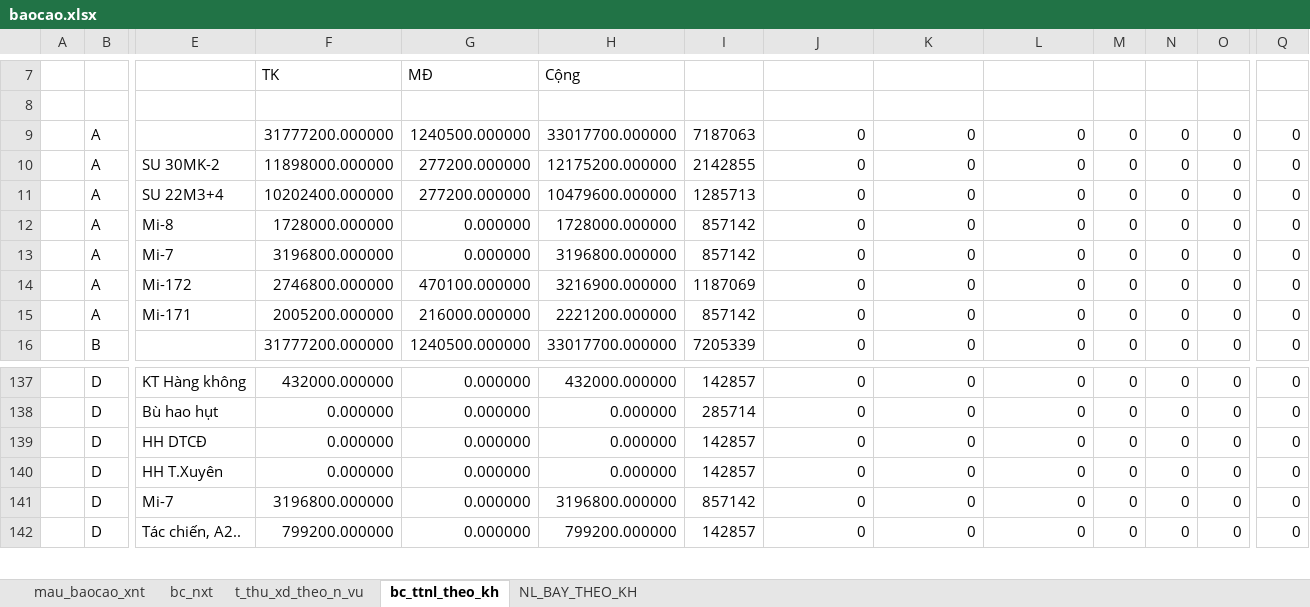
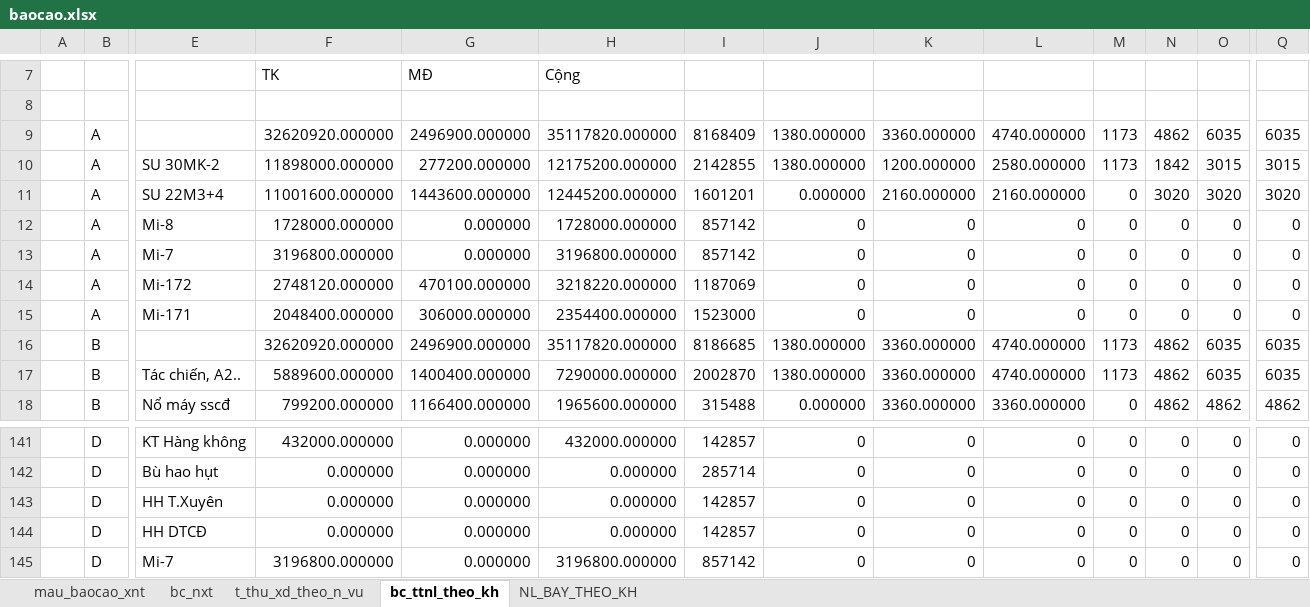
Before and after one commit to ste4-share/xdf, an Excel workbook: baocao/baocao.xlsx, sheet bc_ttnl_theo_kh, drawn as a sheet; only a part is shown, gaps mark what is left out; the shorter side is filled out with more unchanged rows; values as stored, in another font and other column widths than the file's, no cell formats; removed rows and columns are numbered as before the commit, all else as after; rows hold the shown columns only; the diff covers the shown part only; the diff names each change by its address in the sheet, - before the commit and + after, or states it on an @@ line.

```diff
--- a/baocao/baocao.xlsx (sheet bc_ttnl_theo_kh)
+++ b/baocao/baocao.xlsx (sheet bc_ttnl_theo_kh)
-row 9:  | A |  | 31777200.000000 | 1240500.000000 | 33017700.000000 | 7187063 | 0 | 0 | 0 | 0 | 0 | 0 | 0
+row 9:  | A |  | 32620920.000000 | 2496900.000000 | 35117820.000000 | 8168409 | 1380.000000 | 3360.000000 | 4740.000000 | 1173 | 4862 | 6035 | 6035
-J10: 0
+J10: 1380.000000
-K10: 0
+K10: 1200.000000
-L10: 0
+L10: 2580.000000
-M10: 0
+M10: 1173
-N10: 0
+N10: 1842
-O10: 0
+O10: 3015
-Q10: 0
+Q10: 3015
-F11: 10202400.000000
+F11: 11001600.000000
-G11: 277200.000000
+G11: 1443600.000000
-H11: 10479600.000000
+H11: 12445200.000000
-I11: 1285713
+I11: 1601201
-J11: 0
+J11: 0.000000
-K11: 0
+K11: 2160.000000
-L11: 0
+L11: 2160.000000
-N11: 0
+N11: 3020
-O11: 0
+O11: 3020
-Q11: 0
+Q11: 3020
-F14: 2746800.000000
+F14: 2748120.000000
-H14: 3216900.000000
+H14: 3218220.000000
-F15: 2005200.000000
+F15: 2048400.000000
-G15: 216000.000000
+G15: 306000.000000
-H15: 2221200.000000
+H15: 2354400.000000
-I15: 857142
+I15: 1523000
-row 16:  | B |  | 31777200.000000 | 1240500.000000 | 33017700.000000 | 7205339 | 0 | 0 | 0 | 0 | 0 | 0 | 0
+row 16:  | B |  | 32620920.000000 | 2496900.000000 | 35117820.000000 | 8186685 | 1380.000000 | 3360.000000 | 4740.000000 | 1173 | 4862 | 6035 | 6035
+row 17:  | B | Tác chiến, A2.. | 5889600.000000 | 1400400.000000 | 7290000.000000 | 2002870 | 1380.000000 | 3360.000000 | 4740.000000 | 1173 | 4862 | 6035 | 6035
+row 18:  | B | Nổ máy sscđ | 799200.000000 | 1166400.000000 | 1965600.000000 | 315488 | 0.000000 | 3360.000000 | 3360.000000 | 0 | 4862 | 4862 | 4862
@@ row 140 moved to row 143: D @@
```
Also changed, not shown: 9 added rows, 6 removed rows, 7 moved rows and 116 edited cells elsewhere in this sheet, sheet NL_BAY_THEO_KH, sheet t_thu_xd_theo_n_vu, sheet bc_nxt, cell formats, formulas that keep their value, hidden cells, src/main/resources/com/xdf/xd_f371/xlsx_template/data.xlsx, 20 other files.
